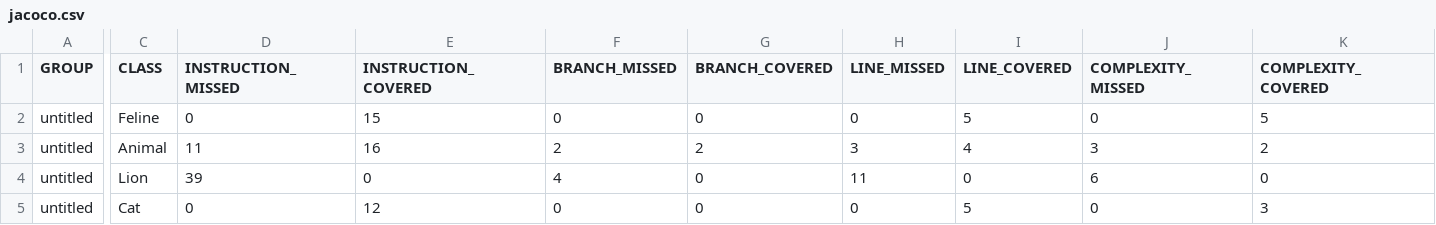
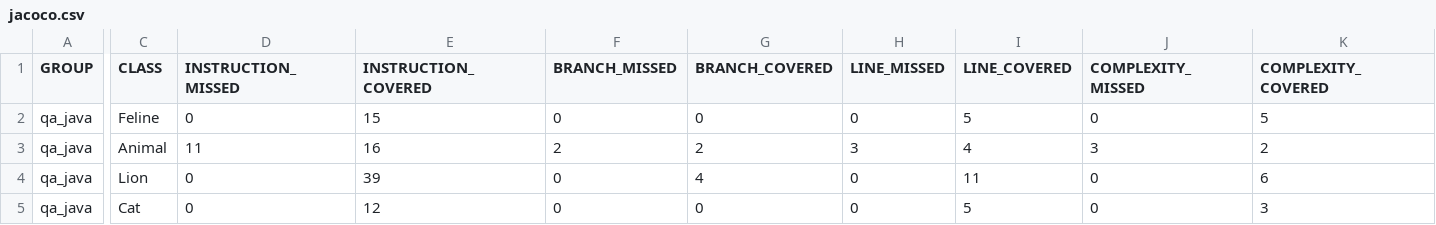
Before and after one commit to KelliYots/qa_java, a CSV file: target/site/jacoco/jacoco.csv, drawn as a sheet; only a part is shown, gaps mark what is left out; the diff covers the shown part only; the diff names each change by its address in the sheet, - before the commit and + after, or states it on an @@ line.

```diff
--- a/target/site/jacoco/jacoco.csv
+++ b/target/site/jacoco/jacoco.csv
-A2:A5 (GROUP): untitled
+A2:A5 (GROUP): qa_java
-D4 (INSTRUCTION_MISSED): 39
+D4 (INSTRUCTION_MISSED): 0
-E4 (INSTRUCTION_COVERED): 0
+E4 (INSTRUCTION_COVERED): 39
-F4 (BRANCH_MISSED): 4
+F4 (BRANCH_MISSED): 0
-G4 (BRANCH_COVERED): 0
+G4 (BRANCH_COVERED): 4
-H4 (LINE_MISSED): 11
+H4 (LINE_MISSED): 0
-I4 (LINE_COVERED): 0
+I4 (LINE_COVERED): 11
-J4 (COMPLEXITY_MISSED): 6
+J4 (COMPLEXITY_MISSED): 0
-K4 (COMPLEXITY_COVERED): 0
+K4 (COMPLEXITY_COVERED): 6
```
Also changed, not shown: 2 edited cells elsewhere in this file, 29 other files.
